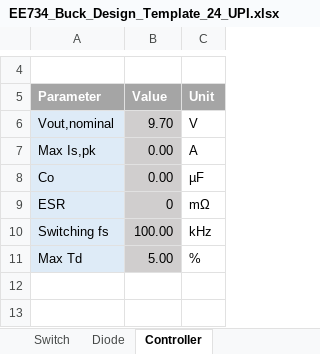
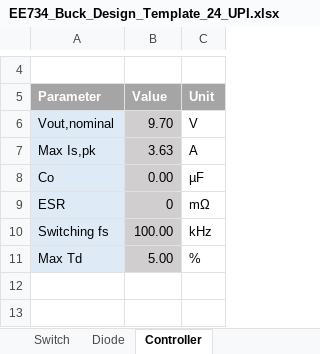
Before and after one commit to vneshikj/Inductive-Drive-RC-Car, an Excel workbook: Implementation/EE734 Design Report Student Package 2024/EE734 Design Report Student Package 2024/Buck/EE734_Buck_Design_Template_24_UPI.xlsx, sheet Controller, drawn as a sheet; only a part is shown, gaps mark what is left out; values as stored, in another font and other column widths than the file's, no borders; charts and pictures not drawn; the diff names each change by its address in the sheet, - before the commit and + after, or states it on an @@ line.

```diff
--- a/Implementation/EE734 Design Report Student Package 2024/EE734 Design Report Student Package 2024/Buck/EE734_Buck_Design_Template_24_UPI.xlsx (sheet Controller)
+++ b/Implementation/EE734 Design Report Student Package 2024/EE734 Design Report Student Package 2024/Buck/EE734_Buck_Design_Template_24_UPI.xlsx (sheet Controller)
-B7: 0.00
+B7: 3.63
```
Also changed, not shown: sheet Operating Conditions, 3 other files.
